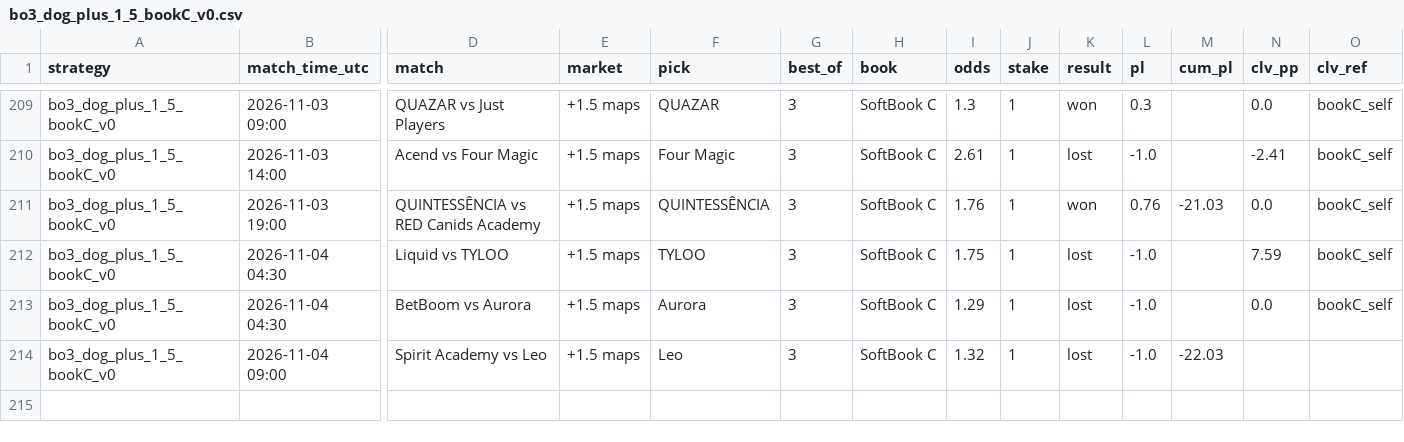
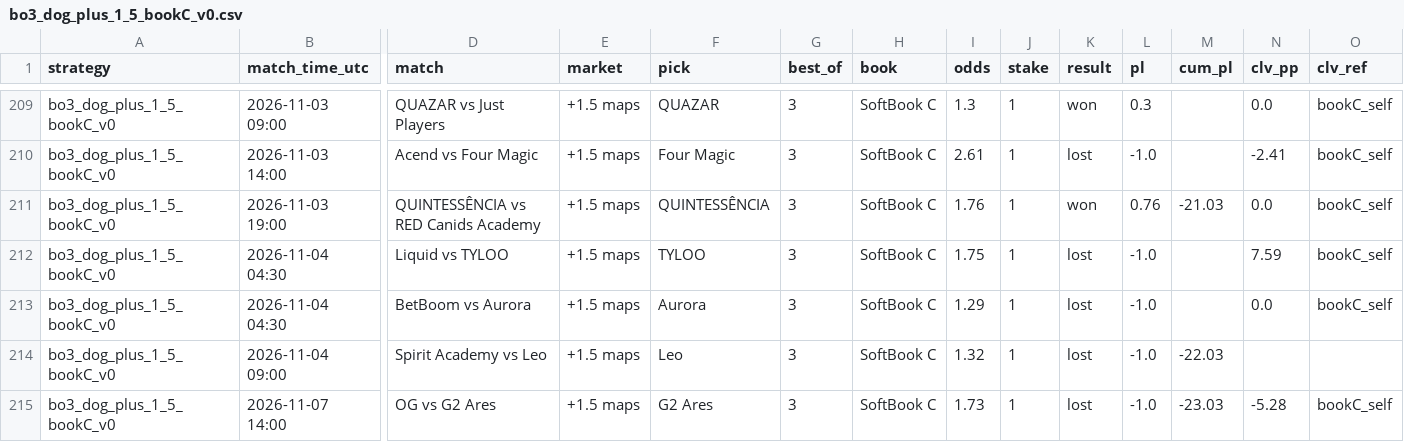
Before and after one commit to hyprcs/cs2hub, a CSV file: strategies/data/bo3_dog_plus_1_5_bookC_v0.csv, drawn as a sheet; only a part is shown, gaps mark what is left out; rows hold the shown columns only; the diff names each change by its address in the sheet, - before the commit and + after, or states it on an @@ line.

```diff
--- a/strategies/data/bo3_dog_plus_1_5_bookC_v0.csv
+++ b/strategies/data/bo3_dog_plus_1_5_bookC_v0.csv
+row 215: bo3_dog_plus_1_5_bookC_v0 | 2026-11-07 14:00 | OG vs G2 Ares | +1.5 maps | G2 Ares | 3 | SoftBook C | 1.73 | 1 | lost | -1.0 | -23.03 | -5.28 | bookC_self
```
Also changed, not shown: picks/data/summary.csv, strategies/data/all.csv, 9 other files.
